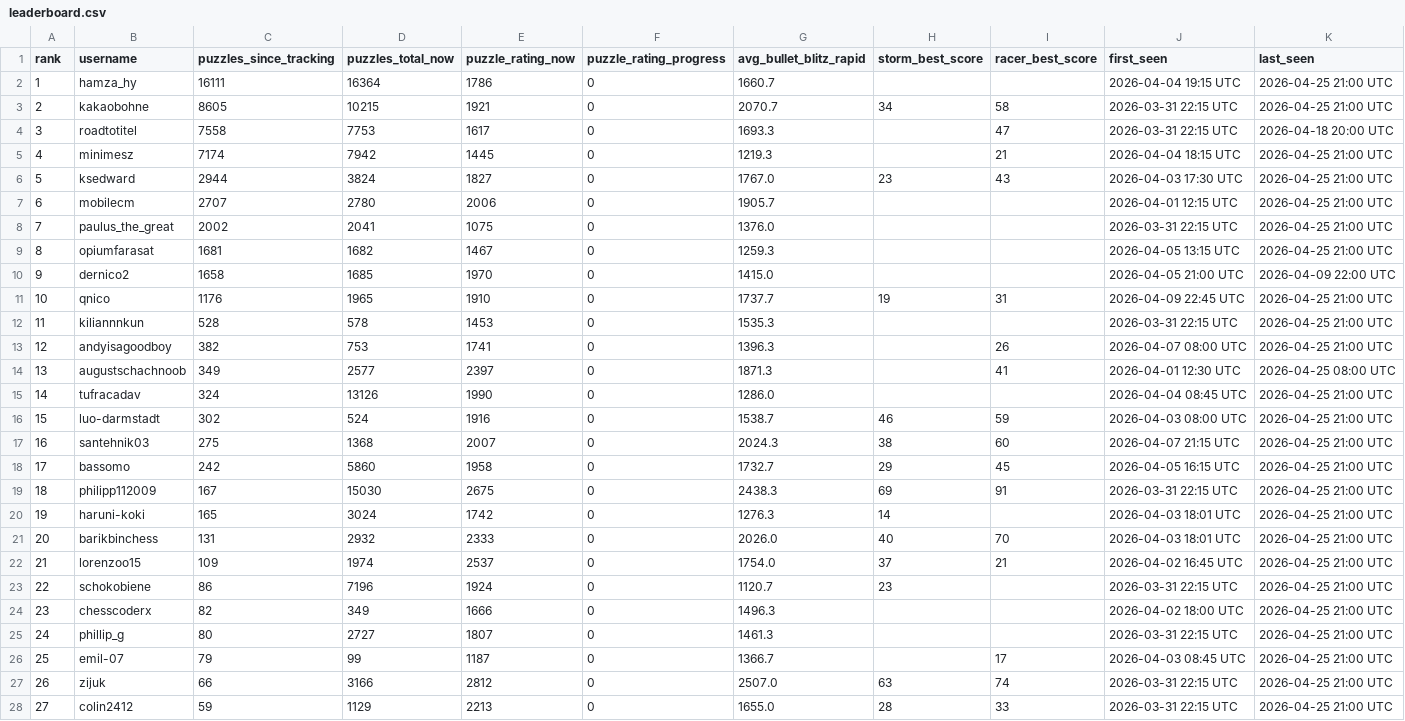
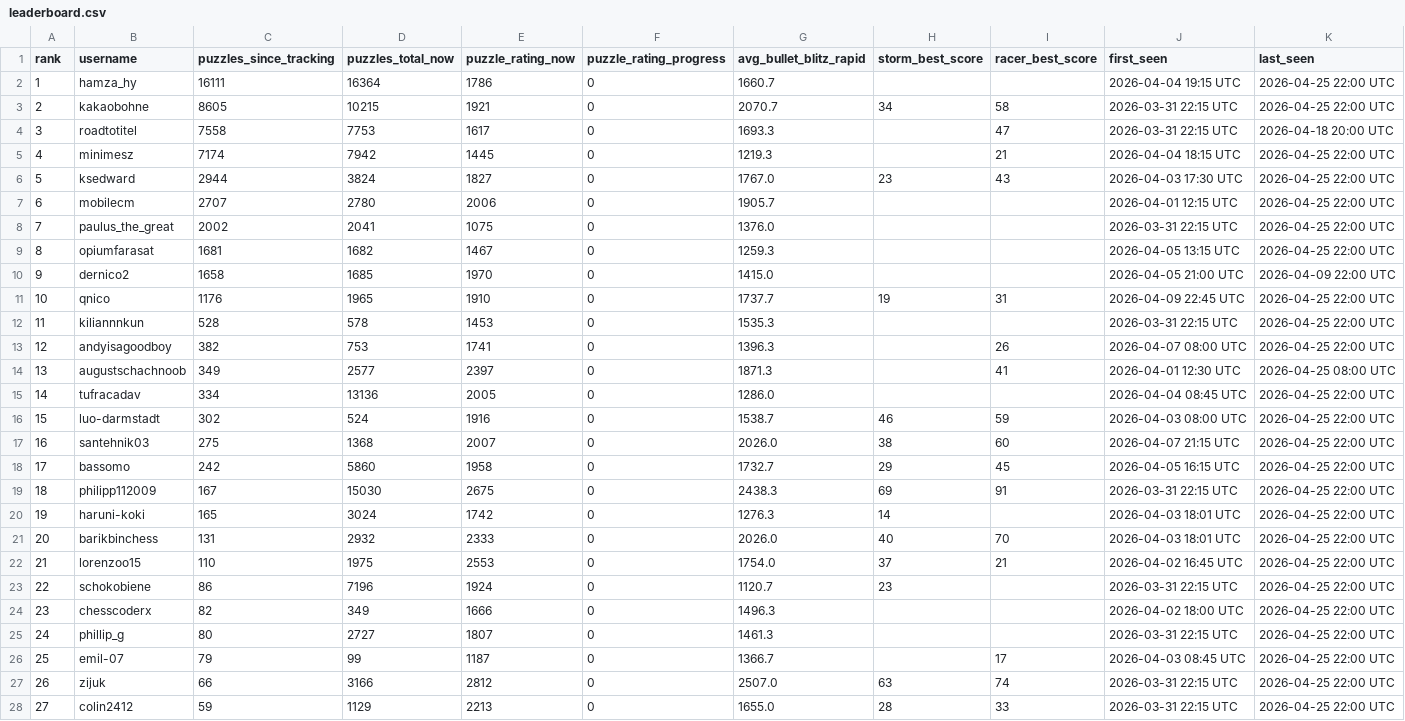
Before and after one commit to hsjAlex/TactikSpektakel, a CSV file: data/leaderboard.csv, drawn as a sheet; only a part is shown; the diff covers the shown part only.

```diff
--- a/data/leaderboard.csv
+++ b/data/leaderboard.csv
@@ -1,28 +1,28 @@
 rank,username,puzzles_since_tracking,puzzles_total_now,puzzle_rating_now,puzzle_rating_progress,avg_bullet_blitz_rapid,storm_best_score,racer_best_score,first_seen,last_seen
-1,hamza_hy,16111,16364,1786,0,1660.7,,,2026-04-04 19:15 UTC,2026-04-25 21:00 UTC
-2,kakaobohne,8605,10215,1921,0,2070.7,34,58,2026-03-31 22:15 UTC,2026-04-25 21:00 UTC
+1,hamza_hy,16111,16364,1786,0,1660.7,,,2026-04-04 19:15 UTC,2026-04-25 22:00 UTC
+2,kakaobohne,8605,10215,1921,0,2070.7,34,58,2026-03-31 22:15 UTC,2026-04-25 22:00 UTC
 3,roadtotitel,7558,7753,1617,0,1693.3,,47,2026-03-31 22:15 UTC,2026-04-18 20:00 UTC
-4,minimesz,7174,7942,1445,0,1219.3,,21,2026-04-04 18:15 UTC,2026-04-25 21:00 UTC
-5,ksedward,2944,3824,1827,0,1767.0,23,43,2026-04-03 17:30 UTC,2026-04-25 21:00 UTC
-6,mobilecm,2707,2780,2006,0,1905.7,,,2026-04-01 12:15 UTC,2026-04-25 21:00 UTC
-7,paulus_the_great,2002,2041,1075,0,1376.0,,,2026-03-31 22:15 UTC,2026-04-25 21:00 UTC
-8,opiumfarasat,1681,1682,1467,0,1259.3,,,2026-04-05 13:15 UTC,2026-04-25 21:00 UTC
+4,minimesz,7174,7942,1445,0,1219.3,,21,2026-04-04 18:15 UTC,2026-04-25 22:00 UTC
+5,ksedward,2944,3824,1827,0,1767.0,23,43,2026-04-03 17:30 UTC,2026-04-25 22:00 UTC
+6,mobilecm,2707,2780,2006,0,1905.7,,,2026-04-01 12:15 UTC,2026-04-25 22:00 UTC
+7,paulus_the_great,2002,2041,1075,0,1376.0,,,2026-03-31 22:15 UTC,2026-04-25 22:00 UTC
+8,opiumfarasat,1681,1682,1467,0,1259.3,,,2026-04-05 13:15 UTC,2026-04-25 22:00 UTC
 9,dernico2,1658,1685,1970,0,1415.0,,,2026-04-05 21:00 UTC,2026-04-09 22:00 UTC
-10,qnico,1176,1965,1910,0,1737.7,19,31,2026-04-09 22:45 UTC,2026-04-25 21:00 UTC
-11,kiliannnkun,528,578,1453,0,1535.3,,,2026-03-31 22:15 UTC,2026-04-25 21:00 UTC
-12,andyisagoodboy,382,753,1741,0,1396.3,,26,2026-04-07 08:00 UTC,2026-04-25 21:00 UTC
+10,qnico,1176,1965,1910,0,1737.7,19,31,2026-04-09 22:45 UTC,2026-04-25 22:00 UTC
+11,kiliannnkun,528,578,1453,0,1535.3,,,2026-03-31 22:15 UTC,2026-04-25 22:00 UTC
+12,andyisagoodboy,382,753,1741,0,1396.3,,26,2026-04-07 08:00 UTC,2026-04-25 22:00 UTC
 13,augustschachnoob,349,2577,2397,0,1871.3,,41,2026-04-01 12:30 UTC,2026-04-25 08:00 UTC
-14,tufracadav,324,13126,1990,0,1286.0,,,2026-04-04 08:45 UTC,2026-04-25 21:00 UTC
-15,luo-darmstadt,302,524,1916,0,1538.7,46,59,2026-04-03 08:00 UTC,2026-04-25 21:00 UTC
-16,santehnik03,275,1368,2007,0,2024.3,38,60,2026-04-07 21:15 UTC,2026-04-25 21:00 UTC
-17,bassomo,242,5860,1958,0,1732.7,29,45,2026-04-05 16:15 UTC,2026-04-25 21:00 UTC
-18,philipp112009,167,15030,2675,0,2438.3,69,91,2026-03-31 22:15 UTC,2026-04-25 21:00 UTC
-19,haruni-koki,165,3024,1742,0,1276.3,14,,2026-04-03 18:01 UTC,2026-04-25 21:00 UTC
-20,barikbinchess,131,2932,2333,0,2026.0,40,70,2026-04-03 18:01 UTC,2026-04-25 21:00 UTC
-21,lorenzoo15,109,1974,2537,0,1754.0,37,21,2026-04-02 16:45 UTC,2026-04-25 21:00 UTC
-22,schokobiene,86,7196,1924,0,1120.7,23,,2026-03-31 22:15 UTC,2026-04-25 21:00 UTC
-23,chesscoderx,82,349,1666,0,1496.3,,,2026-04-02 18:00 UTC,2026-04-25 21:00 UTC
-24,phillip_g,80,2727,1807,0,1461.3,,,2026-03-31 22:15 UTC,2026-04-25 21:00 UTC
-25,emil-07,79,99,1187,0,1366.7,,17,2026-04-03 08:45 UTC,2026-04-25 21:00 UTC
-26,zijuk,66,3166,2812,0,2507.0,63,74,2026-03-31 22:15 UTC,2026-04-25 21:00 UTC
-27,colin2412,59,1129,2213,0,1655.0,28,33,2026-03-31 22:15 UTC,2026-04-25 21:00 UTC
+14,tufracadav,334,13136,2005,0,1286.0,,,2026-04-04 08:45 UTC,2026-04-25 22:00 UTC
+15,luo-darmstadt,302,524,1916,0,1538.7,46,59,2026-04-03 08:00 UTC,2026-04-25 22:00 UTC
+16,santehnik03,275,1368,2007,0,2026.0,38,60,2026-04-07 21:15 UTC,2026-04-25 22:00 UTC
+17,bassomo,242,5860,1958,0,1732.7,29,45,2026-04-05 16:15 UTC,2026-04-25 22:00 UTC
+18,philipp112009,167,15030,2675,0,2438.3,69,91,2026-03-31 22:15 UTC,2026-04-25 22:00 UTC
+19,haruni-koki,165,3024,1742,0,1276.3,14,,2026-04-03 18:01 UTC,2026-04-25 22:00 UTC
+20,barikbinchess,131,2932,2333,0,2026.0,40,70,2026-04-03 18:01 UTC,2026-04-25 22:00 UTC
+21,lorenzoo15,110,1975,2553,0,1754.0,37,21,2026-04-02 16:45 UTC,2026-04-25 22:00 UTC
+22,schokobiene,86,7196,1924,0,1120.7,23,,2026-03-31 22:15 UTC,2026-04-25 22:00 UTC
+23,chesscoderx,82,349,1666,0,1496.3,,,2026-04-02 18:00 UTC,2026-04-25 22:00 UTC
+24,phillip_g,80,2727,1807,0,1461.3,,,2026-03-31 22:15 UTC,2026-04-25 22:00 UTC
+25,emil-07,79,99,1187,0,1366.7,,17,2026-04-03 08:45 UTC,2026-04-25 22:00 UTC
+26,zijuk,66,3166,2812,0,2507.0,63,74,2026-03-31 22:15 UTC,2026-04-25 22:00 UTC
+27,colin2412,59,1129,2213,0,1655.0,28,33,2026-03-31 22:15 UTC,2026-04-25 22:00 UTC
```
Also changed, not shown: 32 edited cells elsewhere in this file, 1 other file.
